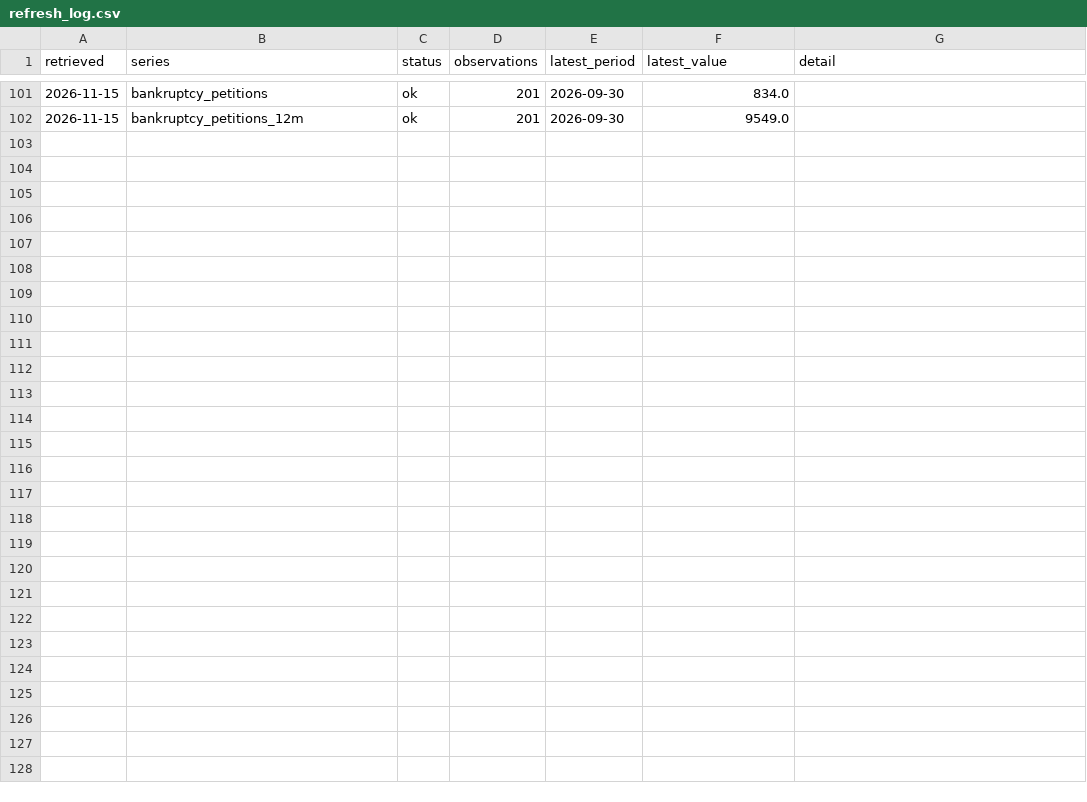
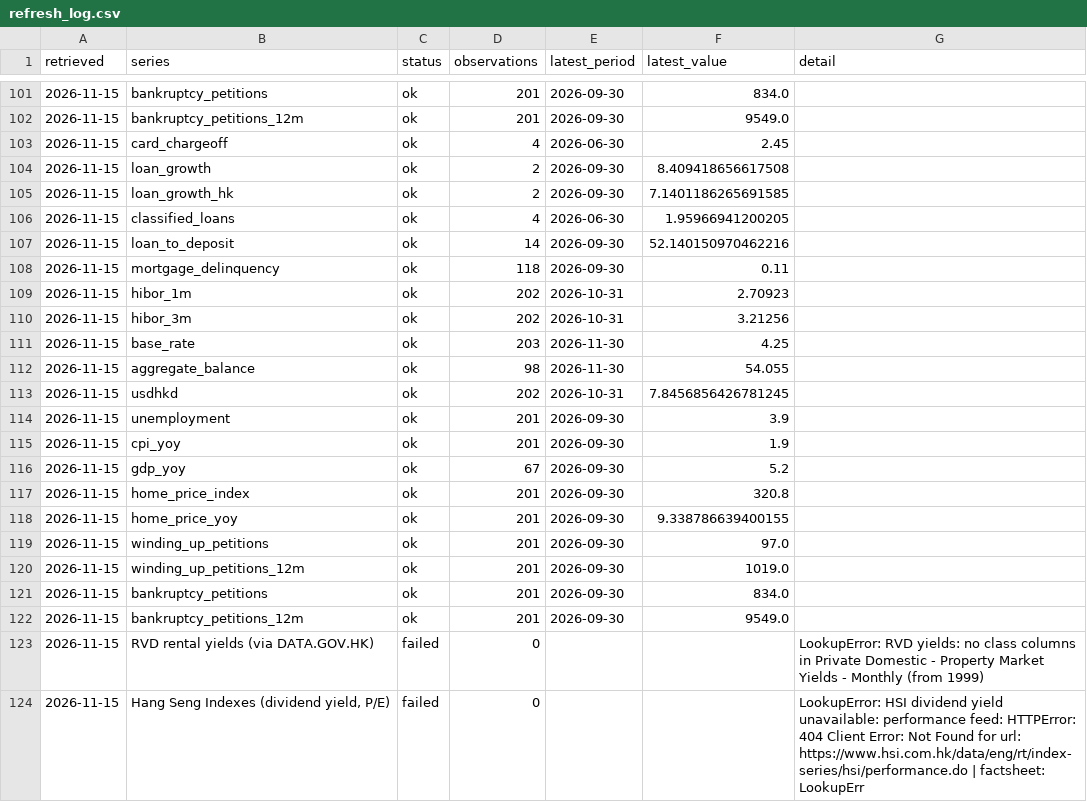
Before and after one commit to keithtang2025/Hk-Credit-Macro-Dashboard, a CSV file: data/history/refresh_log.csv, drawn as a sheet; only a part is shown, gaps mark what is left out; the diff names each change by its address in the sheet, - before the commit and + after, or states it on an @@ line.

```diff
--- a/data/history/refresh_log.csv
+++ b/data/history/refresh_log.csv
+row 103: 2026-11-15 | card_chargeoff | ok | 4 | 2026-06-30 | 2.45
+row 104: 2026-11-15 | loan_growth | ok | 2 | 2026-09-30 | 8.409418656617508
+row 105: 2026-11-15 | loan_growth_hk | ok | 2 | 2026-09-30 | 7.1401186265691585
+row 106: 2026-11-15 | classified_loans | ok | 4 | 2026-06-30 | 1.95966941200205
+row 107: 2026-11-15 | loan_to_deposit | ok | 14 | 2026-09-30 | 52.140150970462216
+row 108: 2026-11-15 | mortgage_delinquency | ok | 118 | 2026-09-30 | 0.11
+row 109: 2026-11-15 | hibor_1m | ok | 202 | 2026-10-31 | 2.70923
+row 110: 2026-11-15 | hibor_3m | ok | 202 | 2026-10-31 | 3.21256
+row 111: 2026-11-15 | base_rate | ok | 203 | 2026-11-30 | 4.25
+row 112: 2026-11-15 | aggregate_balance | ok | 98 | 2026-11-30 | 54.055
+row 113: 2026-11-15 | usdhkd | ok | 202 | 2026-10-31 | 7.8456856426781245
+row 114: 2026-11-15 | unemployment | ok | 201 | 2026-09-30 | 3.9
+row 115: 2026-11-15 | cpi_yoy | ok | 201 | 2026-09-30 | 1.9
+row 116: 2026-11-15 | gdp_yoy | ok | 67 | 2026-09-30 | 5.2
+row 117: 2026-11-15 | home_price_index | ok | 201 | 2026-09-30 | 320.8
+row 118: 2026-11-15 | home_price_yoy | ok | 201 | 2026-09-30 | 9.338786639400155
+row 119: 2026-11-15 | winding_up_petitions | ok | 201 | 2026-09-30 | 97.0
+row 120: 2026-11-15 | winding_up_petitions_12m | ok | 201 | 2026-09-30 | 1019.0
+row 121: 2026-11-15 | bankruptcy_petitions | ok | 201 | 2026-09-30 | 834.0
+row 122: 2026-11-15 | bankruptcy_petitions_12m | ok | 201 | 2026-09-30 | 9549.0
+row 123: 2026-11-15 | RVD rental yields (via DATA.GOV.HK) | failed | 0 |  |  | LookupError: RVD yields: no class columns in Private Domestic - Property Market Yields - Monthly (from 1999)
+row 124: 2026-11-15 | Hang Seng Indexes (dividend yield, P/E) | failed | 0 |  |  | LookupError: HSI dividend yield unavailable: performance feed: HTTPError: 404 Client Error: Not Found for url: https://www.hsi.com.hk/data/eng/rt/index-series/hsi/performance.do | factsheet: LookupErr
```
Also changed, not shown: 2 other files.
